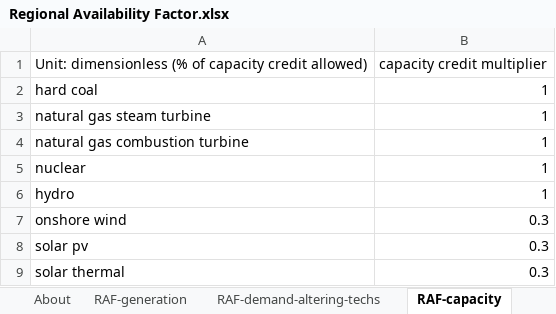
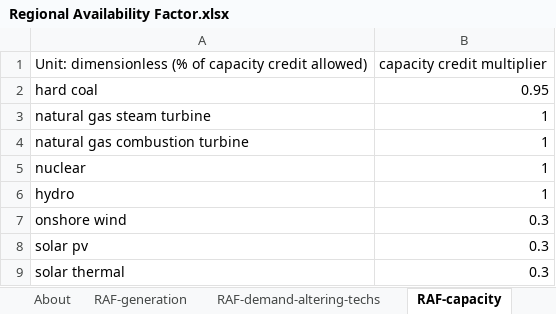
Before and after one commit to EnergyInnovation/eps-westvirginia, an Excel workbook: InputData/elec/RAF/Regional Availability Factor.xlsx, sheet RAF-capacity, drawn as a sheet; only a part is shown; values as stored, in another font and other column widths than the file's, no borders; the diff names each change by its address in the sheet, - before the commit and + after, or states it on an @@ line.

```diff
--- a/InputData/elec/RAF/Regional Availability Factor.xlsx (sheet RAF-capacity)
+++ b/InputData/elec/RAF/Regional Availability Factor.xlsx (sheet RAF-capacity)
-B2: 1
+B2: 0.95
```
Also changed, not shown: sheet About, 7 other files.
